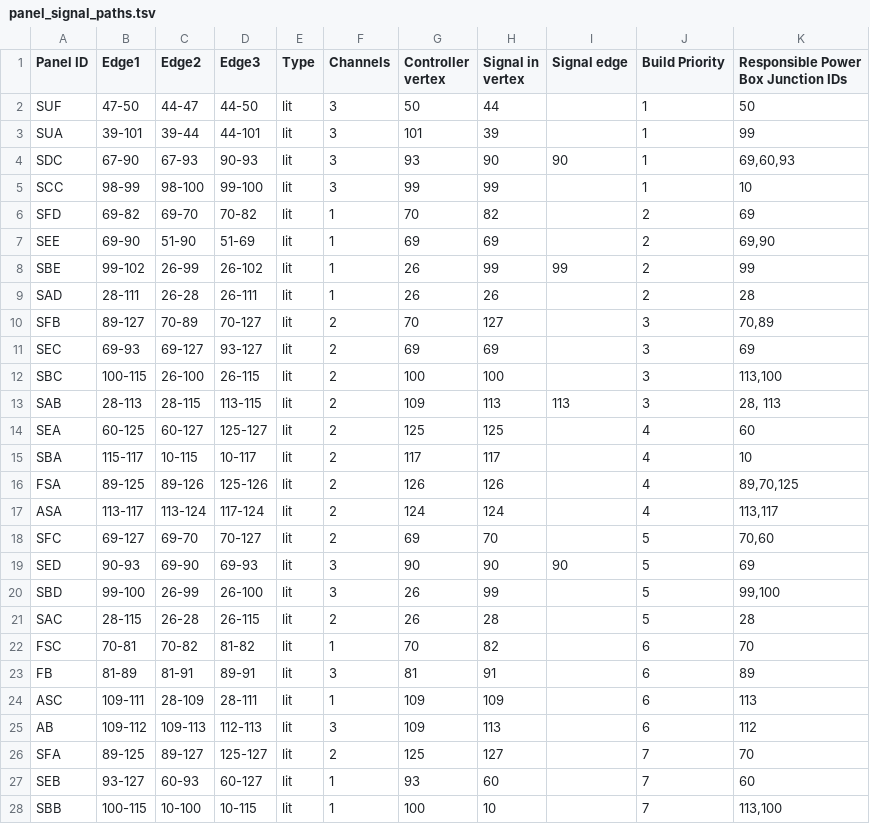
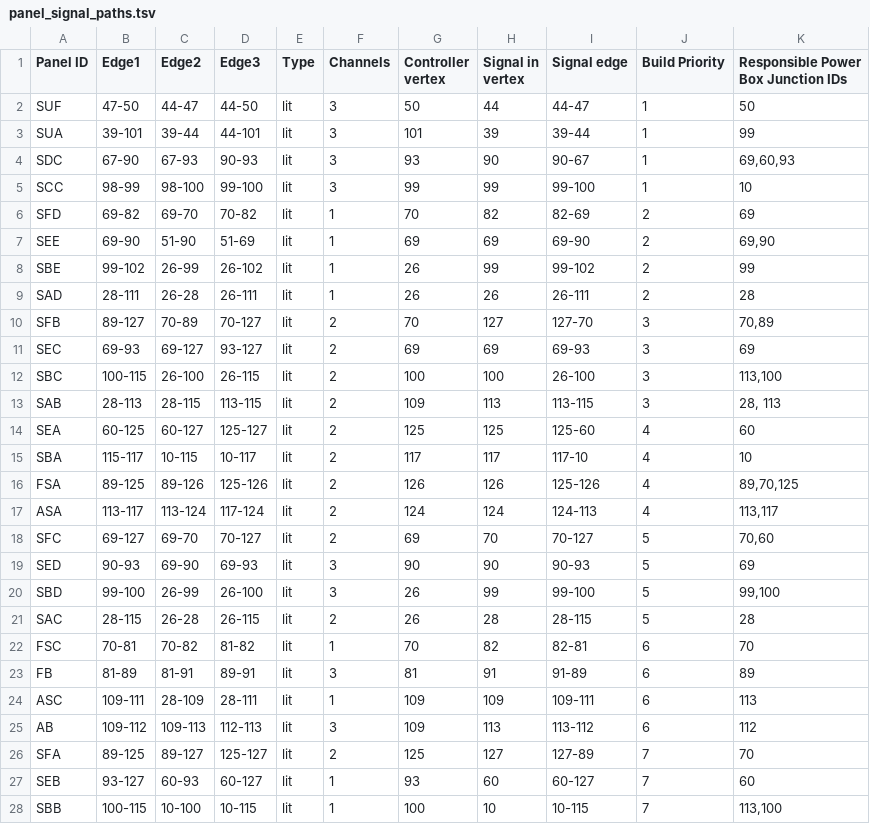
Before and after one commit to titanicsend/LXStudio-TE, a TSV file: resources/vehicle/panel_signal_paths.tsv, drawn as a sheet; only a part is shown; the diff covers the shown part only.

Commit message:
Fixed signal paths

```diff
--- a/resources/vehicle/panel_signal_paths.tsv
+++ b/resources/vehicle/panel_signal_paths.tsv
@@ -1,28 +1,28 @@
 Panel ID	Edge1	Edge2	Edge3	Type	Channels	Controller vertex	Signal in vertex	Signal edge	Build Priority	Responsible Power Box Junction IDs
-SUF	47-50	44-47	44-50	lit	3	50	44		1	50
-SUA	39-101	39-44	44-101	lit	3	101	39		1	99
-SDC	67-90	67-93	90-93	lit	3	93	90	90	1	69,60,93
-SCC	98-99	98-100	99-100	lit	3	99	99		1	10
-SFD	69-82	69-70	70-82	lit	1	70	82		2	69
-SEE	69-90	51-90	51-69	lit	1	69	69		2	69,90
-SBE	99-102	26-99	26-102	lit	1	26	99	99	2	99
-SAD	28-111	26-28	26-111	lit	1	26	26		2	28
-SFB	89-127	70-89	70-127	lit	2	70	127		3	70,89
-SEC	69-93	69-127	93-127	lit	2	69	69		3	69
-SBC	100-115	26-100	26-115	lit	2	100	100		3	113,100
-SAB	28-113	28-115	113-115	lit	2	109	113	113	3	28, 113
-SEA	60-125	60-127	125-127	lit	2	125	125		4	60
-SBA	115-117	10-115	10-117	lit	2	117	117		4	10
-FSA	89-125	89-126	125-126	lit	2	126	126		4	89,70,125
-ASA	113-117	113-124	117-124	lit	2	124	124		4	113,117
-SFC	69-127	69-70	70-127	lit	2	69	70		5	70,60
-SED	90-93	69-90	69-93	lit	3	90	90	90	5	69
-SBD	99-100	26-99	26-100	lit	3	26	99		5	99,100
-SAC	28-115	26-28	26-115	lit	2	26	28		5	28
-FSC	70-81	70-82	81-82	lit	1	70	82		6	70
-FB	81-89	81-91	89-91	lit	3	81	91		6	89
-ASC	109-111	28-109	28-111	lit	1	109	109		6	113
-AB	109-112	109-113	112-113	lit	3	109	113		6	112
-SFA	89-125	89-127	125-127	lit	2	125	127		7	70
-SEB	93-127	60-93	60-127	lit	1	93	60		7	60
-SBB	100-115	10-100	10-115	lit	1	100	10		7	113,100
+SUF	47-50	44-47	44-50	lit	3	50	44	44-47	1	50
+SUA	39-101	39-44	44-101	lit	3	101	39	39-44	1	99
+SDC	67-90	67-93	90-93	lit	3	93	90	90-67	1	69,60,93
+SCC	98-99	98-100	99-100	lit	3	99	99	99-100	1	10
+SFD	69-82	69-70	70-82	lit	1	70	82	82-69	2	69
+SEE	69-90	51-90	51-69	lit	1	69	69	69-90	2	69,90
+SBE	99-102	26-99	26-102	lit	1	26	99	99-102	2	99
+SAD	28-111	26-28	26-111	lit	1	26	26	26-111	2	28
+SFB	89-127	70-89	70-127	lit	2	70	127	127-70	3	70,89
+SEC	69-93	69-127	93-127	lit	2	69	69	69-93	3	69
+SBC	100-115	26-100	26-115	lit	2	100	100	26-100	3	113,100
+SAB	28-113	28-115	113-115	lit	2	109	113	113-115	3	28, 113
+SEA	60-125	60-127	125-127	lit	2	125	125	125-60	4	60
+SBA	115-117	10-115	10-117	lit	2	117	117	117-10	4	10
+FSA	89-125	89-126	125-126	lit	2	126	126	125-126	4	89,70,125
+ASA	113-117	113-124	117-124	lit	2	124	124	124-113	4	113,117
+SFC	69-127	69-70	70-127	lit	2	69	70	70-127	5	70,60
+SED	90-93	69-90	69-93	lit	3	90	90	90-93	5	69
+SBD	99-100	26-99	26-100	lit	3	26	99	99-100	5	99,100
+SAC	28-115	26-28	26-115	lit	2	26	28	28-115	5	28
+FSC	70-81	70-82	81-82	lit	1	70	82	82-81	6	70
+FB	81-89	81-91	89-91	lit	3	81	91	91-89	6	89
+ASC	109-111	28-109	28-111	lit	1	109	109	109-111	6	113
+AB	109-112	109-113	112-113	lit	3	109	113	113-112	6	112
+SFA	89-125	89-127	125-127	lit	2	125	127	127-89	7	70
+SEB	93-127	60-93	60-127	lit	1	93	60	60-127	7	60
+SBB	100-115	10-100	10-115	lit	1	100	10	10-115	7	113,100
```
Also changed, not shown: 38 edited cells elsewhere in this file, 3 other files.
